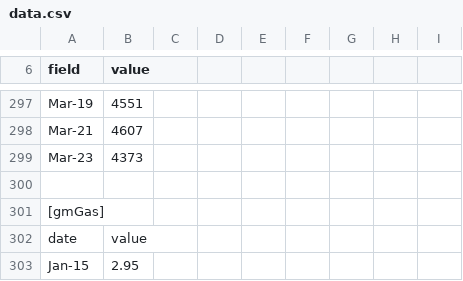
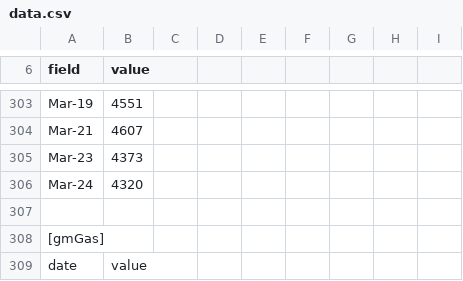
Before and after one commit to sachadray/hormuz-vietnam-tracker, a CSV file: data.csv, drawn as a sheet; only a part is shown, gaps mark what is left out; the shorter side is filled out with more unchanged rows; the diff covers the shown part only.

```diff
--- a/data.csv
+++ b/data.csv
@@ -299,2 +305,3 @@ Mar-21,4607,,,,
 Mar-23,4373,,,,
+Mar-24,4320,,,,
 ,,,,,
```
Also changed, not shown: 6 added rows and 10 edited cells elsewhere in this file.
